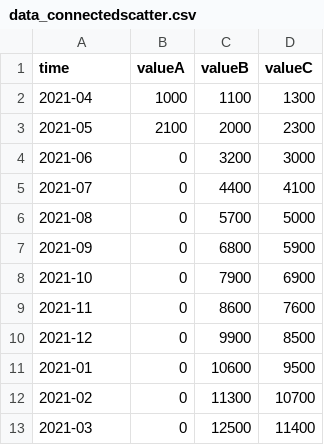
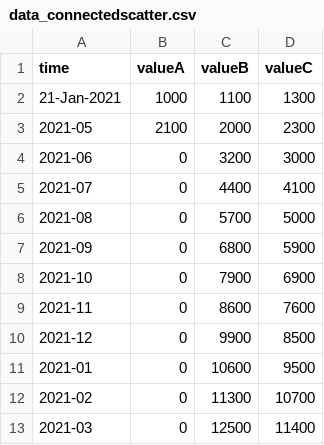
Before and after one commit to jazztarunsharma/file, a CSV file: data_connectedscatter.csv, drawn as a sheet.

Commit message:
Update data_connectedscatter.csv

```diff
--- a/data_connectedscatter.csv
+++ b/data_connectedscatter.csv
@@ -1,3 +1,3 @@
 time,valueA,valueB,valueC
-2021-04,1000,1100,1300
+21-Jan-2021,1000,1100,1300
 2021-05,2100,2000,2300
```
